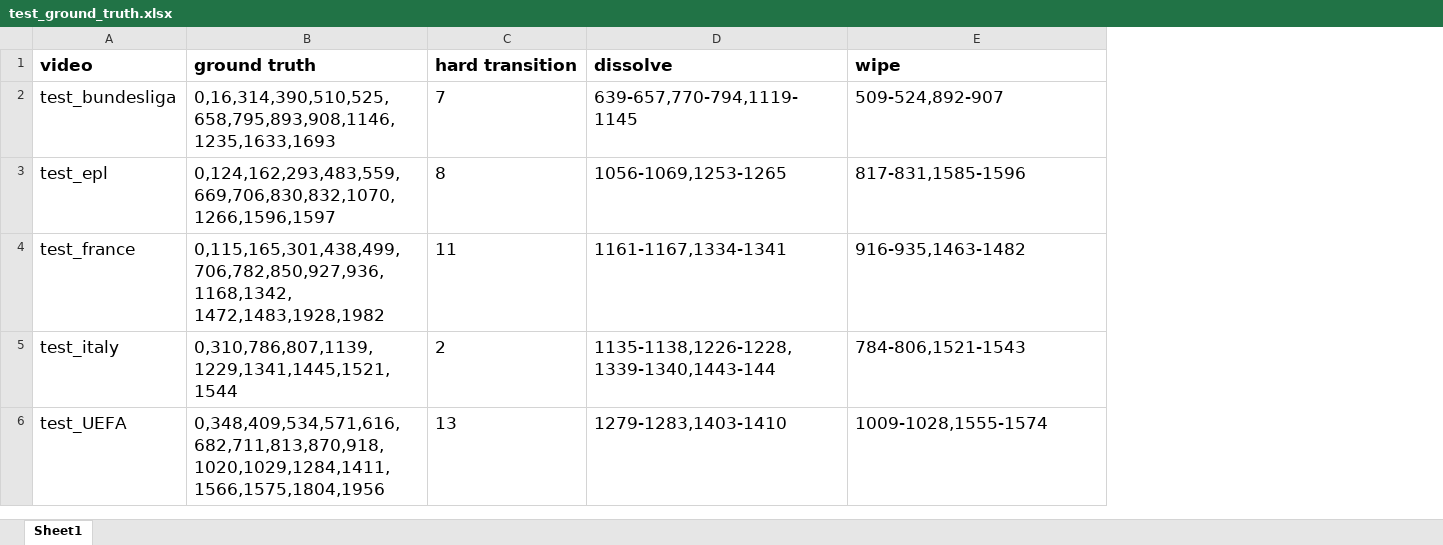
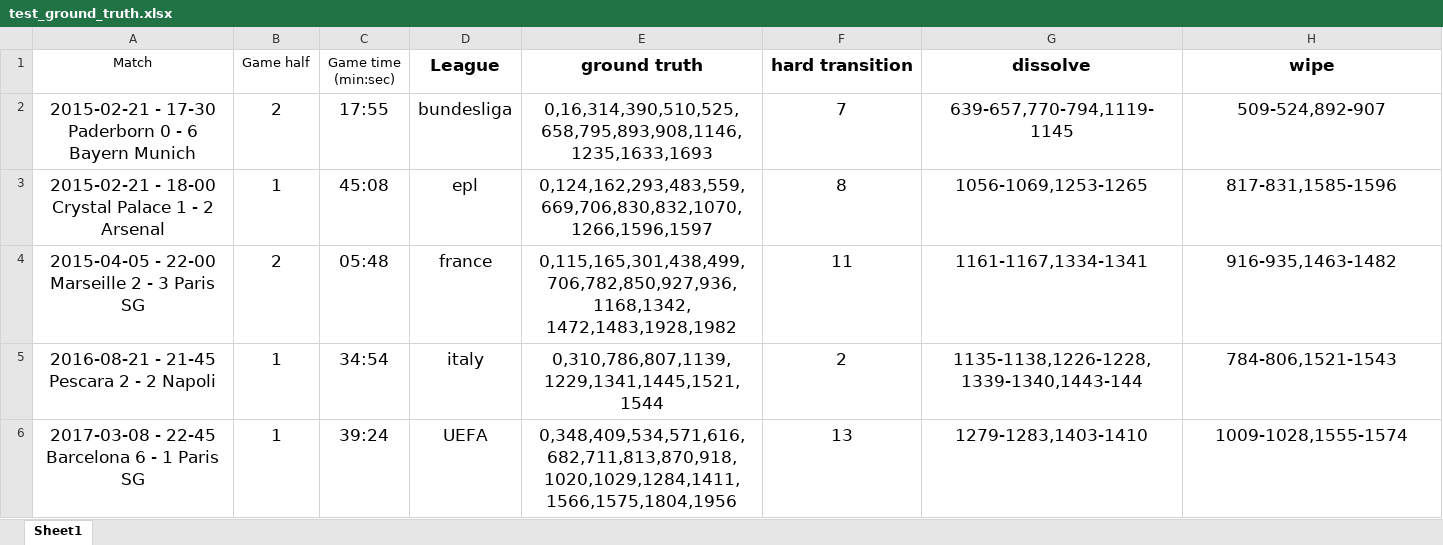
Before and after one commit to yasin0205/Shot-Boundary-Detection, an Excel workbook: Ground Truth/test_ground_truth.xlsx, sheet Sheet1, drawn as a sheet; values as stored, in another font and other column widths than the file's, no borders; removed rows and columns are numbered as before the commit, all else as after; the diff names each change by its address in the sheet, - before the commit and + after, or states it on an @@ line.

```diff
--- a/Ground Truth/test_ground_truth.xlsx (sheet Sheet1)
+++ b/Ground Truth/test_ground_truth.xlsx (sheet Sheet1)
-column A (video), rows 2-6: test_bundesliga | test_epl | test_france | test_italy | test_UEFA
+column A (Match), rows 2-6: 2015-02-21 - 17-30 Paderborn 0 - 6 Bayern Munich | 2015-02-21 - 18-00 Crystal Palace 1 - 2 Arsenal | 2015-04-05 - 22-00 Marseille 2 - 3 Paris SG | 2016-08-21 - 21-45 Pescara 2 - 2 Napoli | 2017-03-08 - 22-45 Barcelona 6 - 1 Paris SG
+column B (Game half), rows 2-6: 2 | 1 | 2 | 1 | 1
+column C (Game time (min:sec)), rows 2-6: 17:55 | 45:08 | 05:48 | 34:54 | 39:24
+column D (League), rows 2-6: bundesliga | epl | france | italy | UEFA
-E1:H6 alignment: left
+E1:H6 alignment: center
```
Also changed, not shown: Ground Truth/ground_truth.xlsx, 14 other files.
